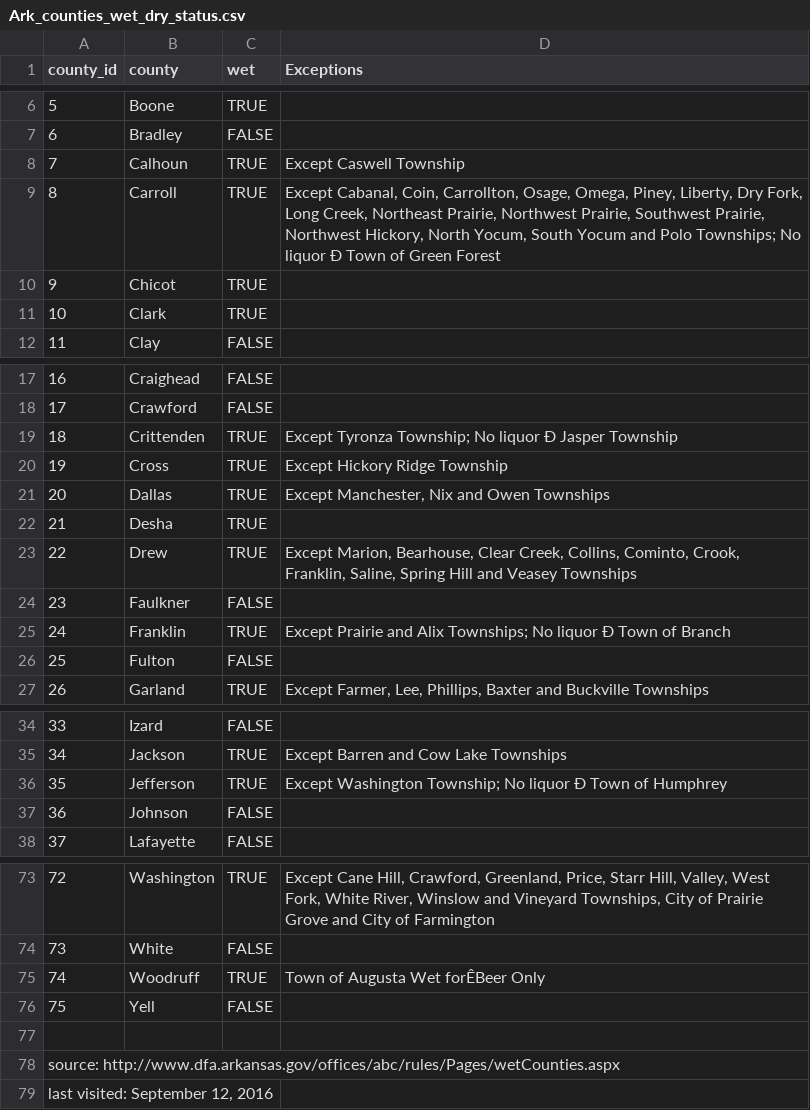
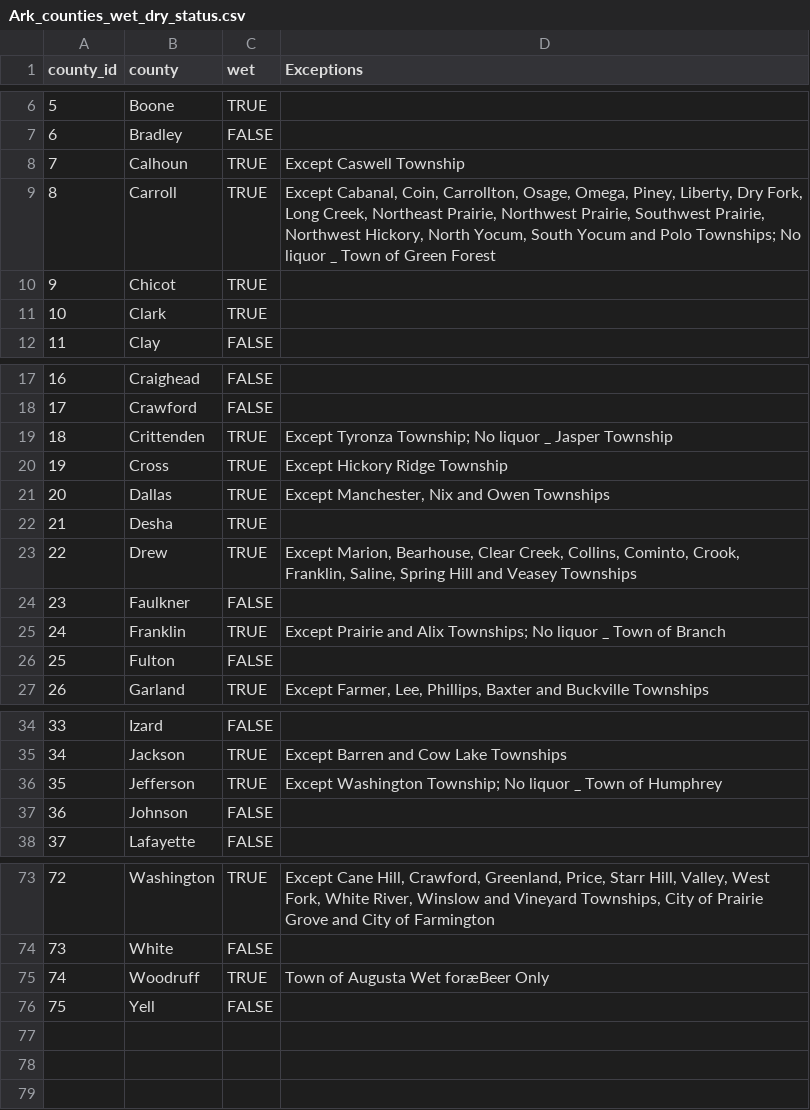
Before and after one commit to titaniumtroop/arkansas-wet-dry-status, a CSV file: Ark_counties_wet_dry_status.csv, drawn as a sheet; only a part is shown, gaps mark what is left out; the diff covers the shown part only.

Commit message:
Move last updated to readme file

```diff
--- a/Ark_counties_wet_dry_status.csv
+++ b/Ark_counties_wet_dry_status.csv
@@ -8,3 +8,3 @@ county_id,county,wet,Exceptions
 7,Calhoun,TRUE,Except Caswell Township
-8,Carroll,TRUE,"Except Cabanal, Coin, Carrollton, Osage, Omega, Piney, Liberty, Dry Fork, Long Creek, Northeast Prairie, Northwest Prairie, Southwest Prairie, Northwest Hickory, North Yocum, South Yocum and Polo Townships; No liquor Ð Town of Green Forest"
+8,Carroll,TRUE,"Except Cabanal, Coin, Carrollton, Osage, Omega, Piney, Liberty, Dry Fork, Long Creek, Northeast Prairie, Northwest Prairie, Southwest Prairie, Northwest Hickory, North Yocum, South Yocum and Polo Townships; No liquor _ Town of Green Forest"
 9,Chicot,TRUE,
@@ -18,3 +18,3 @@ county_id,county,wet,Exceptions
 17,Crawford,FALSE,
-18,Crittenden,TRUE,Except Tyronza Township; No liquor Ð Jasper Township
+18,Crittenden,TRUE,Except Tyronza Township; No liquor _ Jasper Township
 19,Cross,TRUE,Except Hickory Ridge Township
@@ -24,3 +24,3 @@ county_id,county,wet,Exceptions
 23,Faulkner,FALSE,
-24,Franklin,TRUE,Except Prairie and Alix Townships; No liquor Ð Town of Branch
+24,Franklin,TRUE,Except Prairie and Alix Townships; No liquor _ Town of Branch
 25,Fulton,FALSE,
@@ -35,3 +35,3 @@ county_id,county,wet,Exceptions
 34,Jackson,TRUE,Except Barren and Cow Lake Townships
-35,Jefferson,TRUE,Except Washington Township; No liquor Ð Town of Humphrey
+35,Jefferson,TRUE,Except Washington Township; No liquor _ Town of Humphrey
 36,Johnson,FALSE,
@@ -74,6 +74,3 @@ county_id,county,wet,Exceptions
 73,White,FALSE,
-74,Woodruff,TRUE,Town of Augusta Wet forÊBeer Only
+74,Woodruff,TRUE,Town of Augusta Wet foræBeer Only
 75,Yell,FALSE,
-,,,
-source: http://www.dfa.arkansas.gov/offices/abc/rules/Pages/wetCounties.aspx,,,
-"last visited: September 12, 2016",,,
```
Also changed, not shown: 2 edited cells elsewhere in this file, 1 other file.
